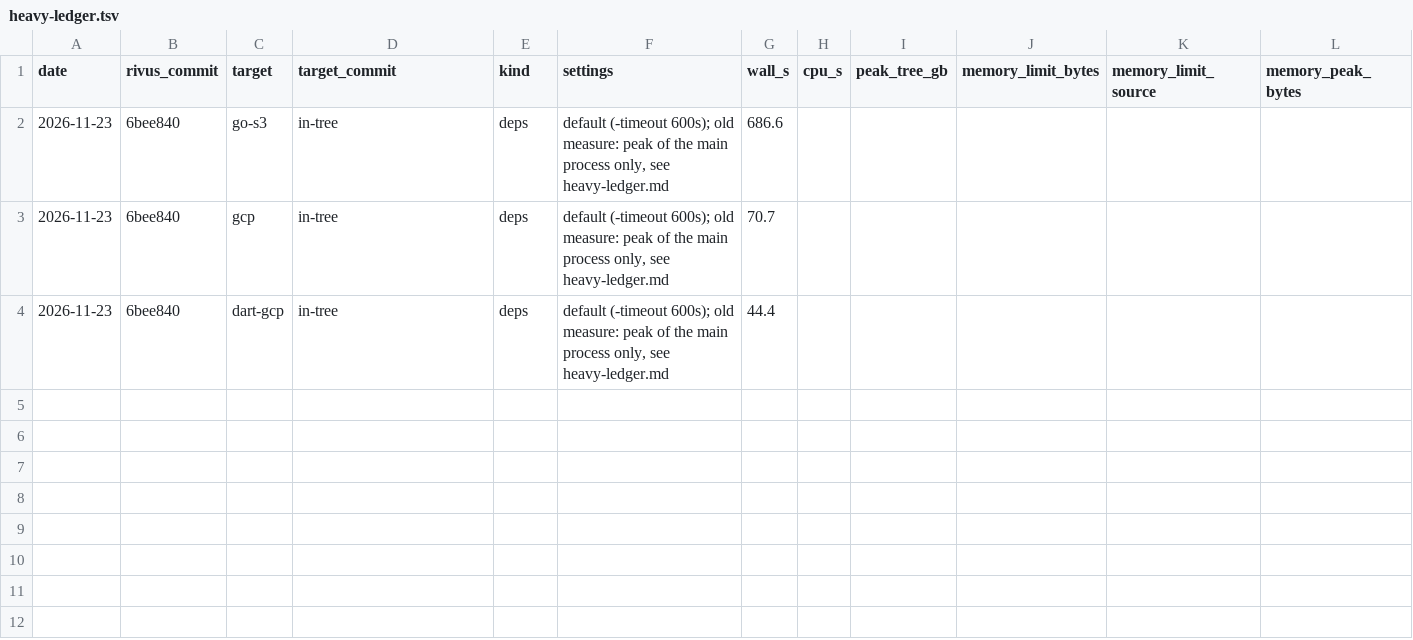
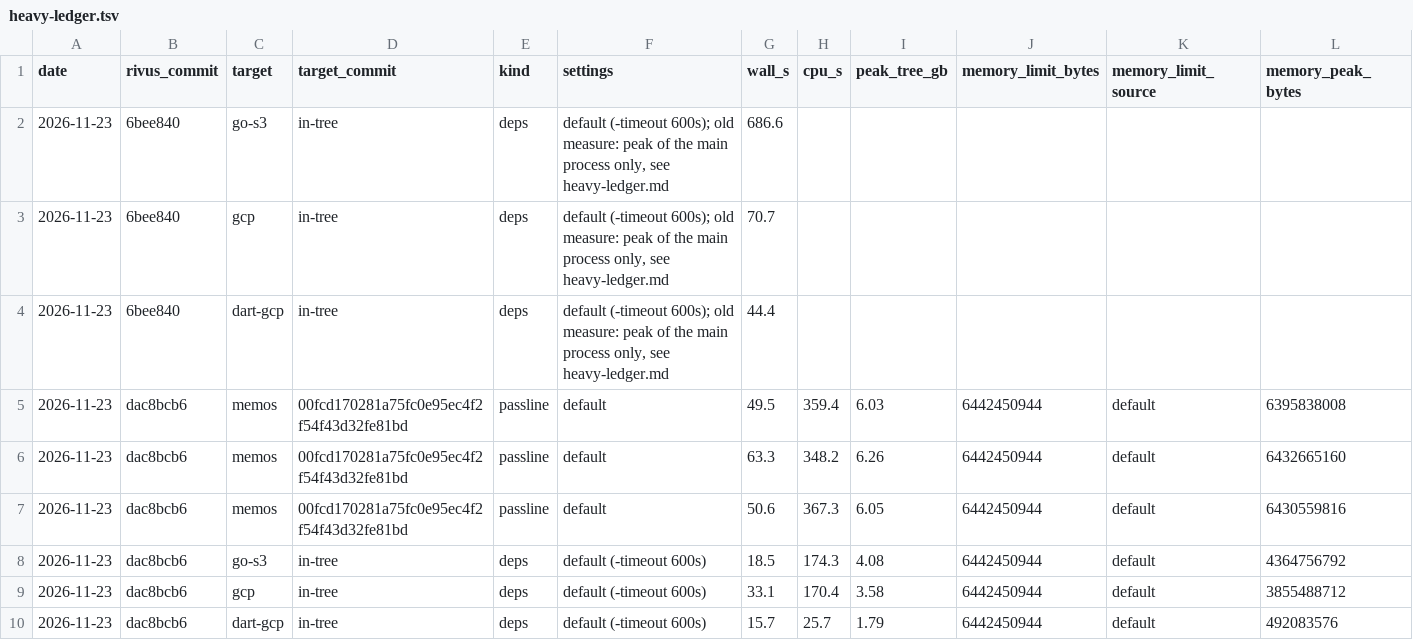
Before and after one commit to yagihash/rivus, a TSV file: bench/heavy-ledger.tsv, drawn as a sheet; only a part is shown; rows hold the shown columns only; the diff names each change by its address in the sheet, - before the commit and + after, or states it on an @@ line.

```diff
--- a/bench/heavy-ledger.tsv
+++ b/bench/heavy-ledger.tsv
+row 5: 2026-11-23 | dac8bcb6 | memos | 00fcd170281a75fc0e95ec4f2f54f43d32fe81bd | passline | default | 49.5 | 359.4 | 6.03 | 6442450944 | default | 6395838008
+row 6: 2026-11-23 | dac8bcb6 | memos | 00fcd170281a75fc0e95ec4f2f54f43d32fe81bd | passline | default | 63.3 | 348.2 | 6.26 | 6442450944 | default | 6432665160
+row 7: 2026-11-23 | dac8bcb6 | memos | 00fcd170281a75fc0e95ec4f2f54f43d32fe81bd | passline | default | 50.6 | 367.3 | 6.05 | 6442450944 | default | 6430559816
+row 8: 2026-11-23 | dac8bcb6 | go-s3 | in-tree | deps | default (-timeout 600s) | 18.5 | 174.3 | 4.08 | 6442450944 | default | 4364756792
+row 9: 2026-11-23 | dac8bcb6 | gcp | in-tree | deps | default (-timeout 600s) | 33.1 | 170.4 | 3.58 | 6442450944 | default | 3855488712
+row 10: 2026-11-23 | dac8bcb6 | dart-gcp | in-tree | deps | default (-timeout 600s) | 15.7 | 25.7 | 1.79 | 6442450944 | default | 492083576
```
Also changed, not shown: 2 other files.
